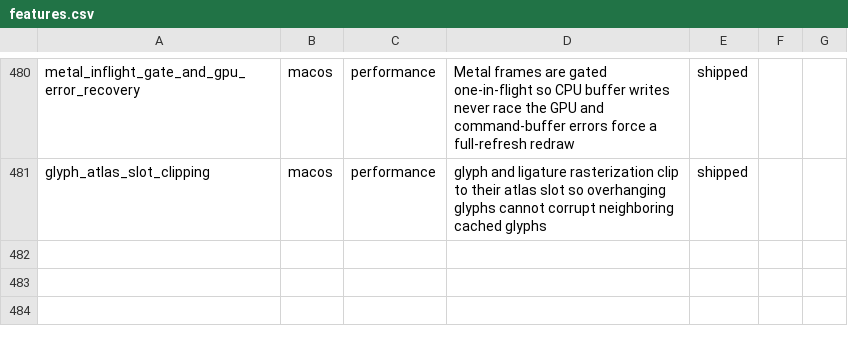
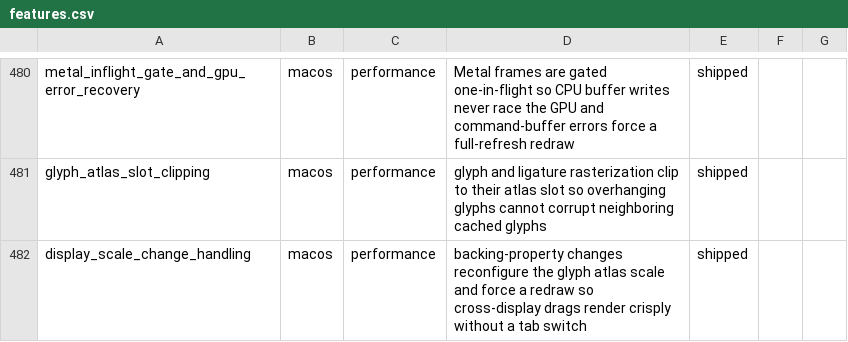
Before and after one commit to Aeptus/chau7, a CSV file: apps/chau7-macos/docs/features.csv, drawn as a sheet; only a part is shown, gaps mark what is left out; the diff names each change by its address in the sheet, - before the commit and + after, or states it on an @@ line.

```diff
--- a/apps/chau7-macos/docs/features.csv
+++ b/apps/chau7-macos/docs/features.csv
+row 482: display_scale_change_handling | macos | performance | backing-property changes reconfigure the glyph atlas scale and force a redraw so cross-display drags render crisply without a tab switch | shipped
```
Also changed, not shown: 4 other files.
